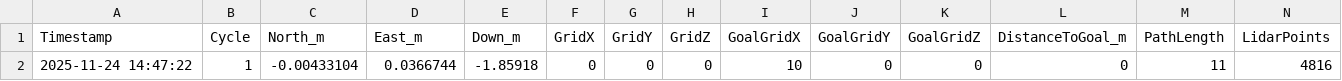
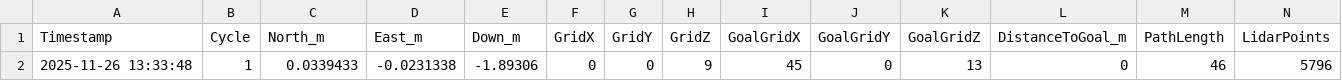
Before and after one commit to ananya-asa/Drone-Simulation, a CSV file: drone_planner/build/flight_log.csv, drawn as a sheet; only a part is shown; removed rows and columns are numbered as before the commit, all else as after; rows hold the shown columns only; the diff names each change by its address in the sheet, - before the commit and + after, or states it on an @@ line.

```diff
--- a/drone_planner/build/flight_log.csv
+++ b/drone_planner/build/flight_log.csv
-row 2: 2025-11-24 14:47:22 | 1 | -0.00433104 | 0.0366744 | -1.85918 | 0 | 0 | 0 | 10 | 0 | 0 | 0 | 11 | 4816
+row 2: 2025-11-26 13:33:48 | 1 | 0.0339433 | -0.0231338 | -1.89306 | 0 | 0 | 9 | 45 | 0 | 13 | 0 | 46 | 5796
```
Also changed, not shown: 8 other files.
